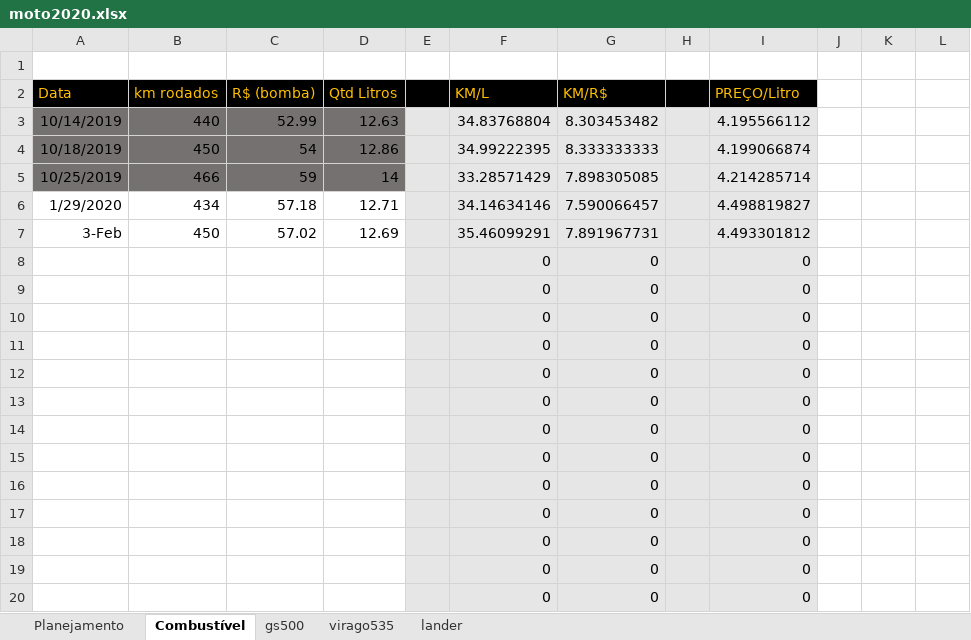
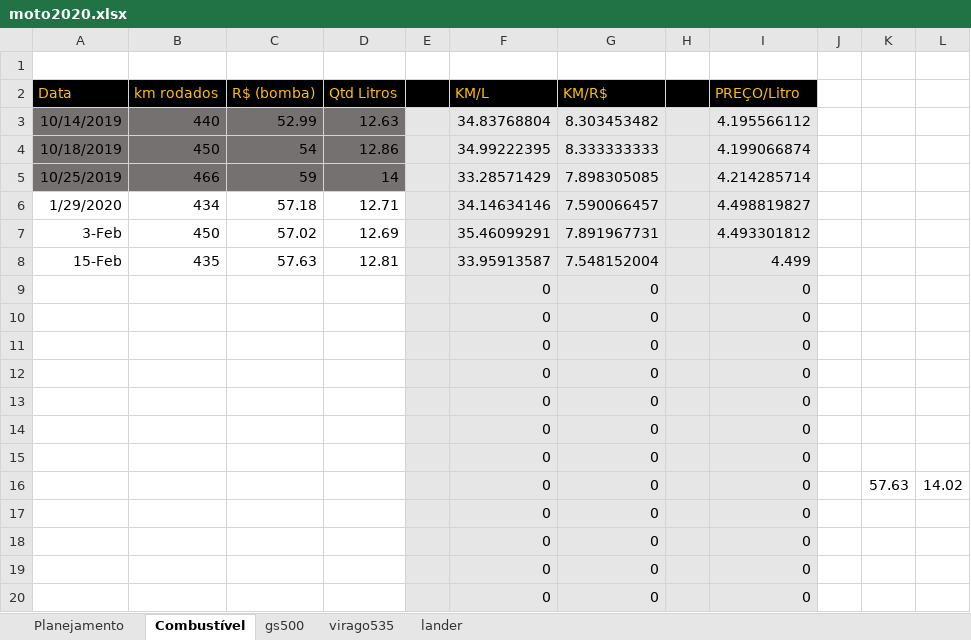
Before and after one commit to AndersonNaro/CustoMoto, an Excel workbook: moto2020.xlsx, sheet Combustível, drawn as a sheet; only a part is shown; values as stored, in another font and other column widths than the file's, no borders; removed rows and columns are numbered as before the commit, all else as after; the diff names each change by its address in the sheet, - before the commit and + after, or states it on an @@ line.

```diff
--- a/moto2020.xlsx (sheet Combustível)
+++ b/moto2020.xlsx (sheet Combustível)
+row 8: 15-Feb | 435 | 57.63 | 12.81 |  | 33.95913587 | 7.548152004 |  | 4.499
-K16: (empty)
+K16: 57.63
-L16: (empty)
+L16: 14.02
-row 16:  |  |  |  |  | 0 | 0 |  | 0
```
Also changed, not shown: sheet gs500, formulas that keep their value.
